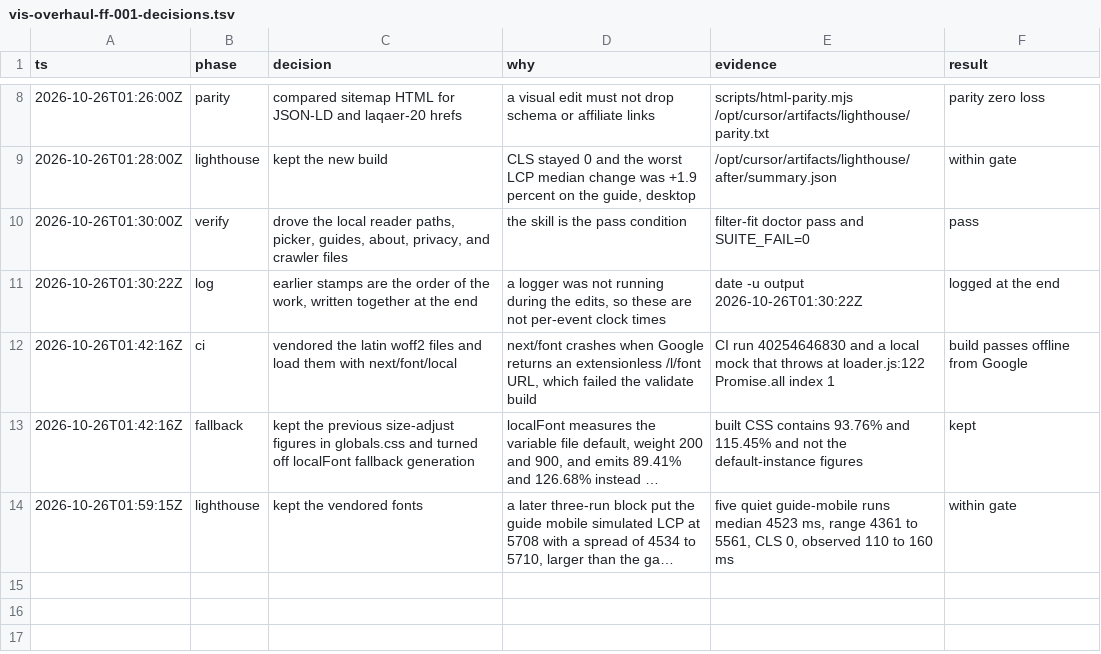
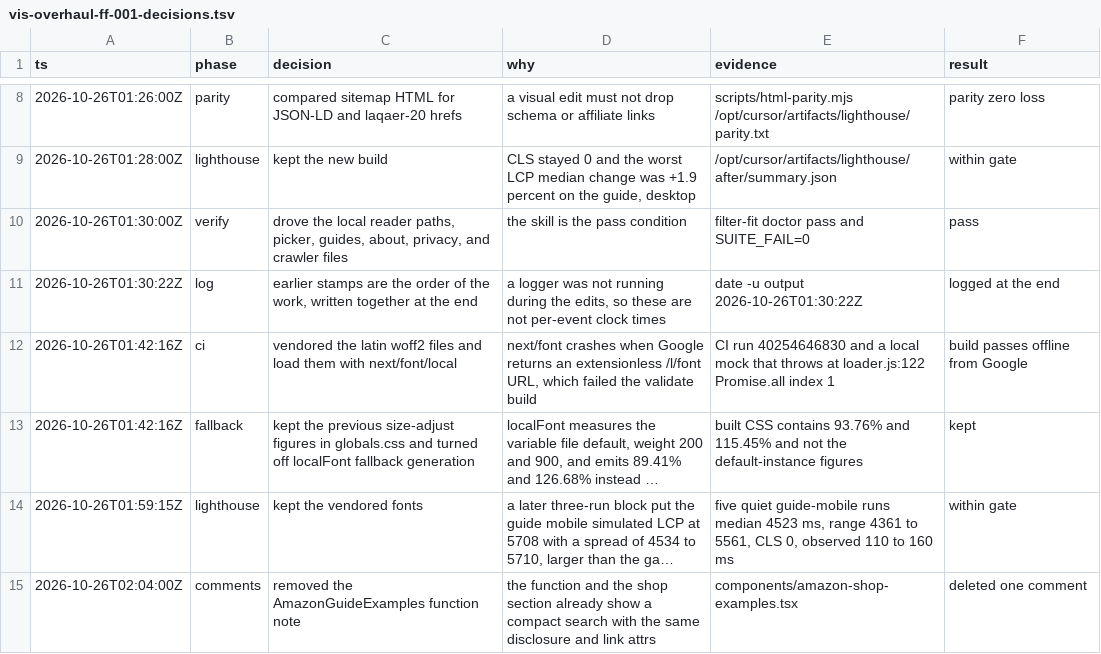
Before and after one commit to laqaer/filter-fit, a TSV file: docs/vis-overhaul-ff-001-decisions.tsv, drawn as a sheet; only a part is shown, gaps mark what is left out; long unchanged cells end in …; the diff names each change by its address in the sheet, - before the commit and + after, or states it on an @@ line.

```diff
--- a/docs/vis-overhaul-ff-001-decisions.tsv
+++ b/docs/vis-overhaul-ff-001-decisions.tsv
+row 15: 2026-10-26T02:04:00Z | comments | removed the AmazonGuideExamples function note | the function and the shop section already show a compact search with the same disclosure and link attrs | components/amazon-shop-examples.tsx | deleted one comment
```
